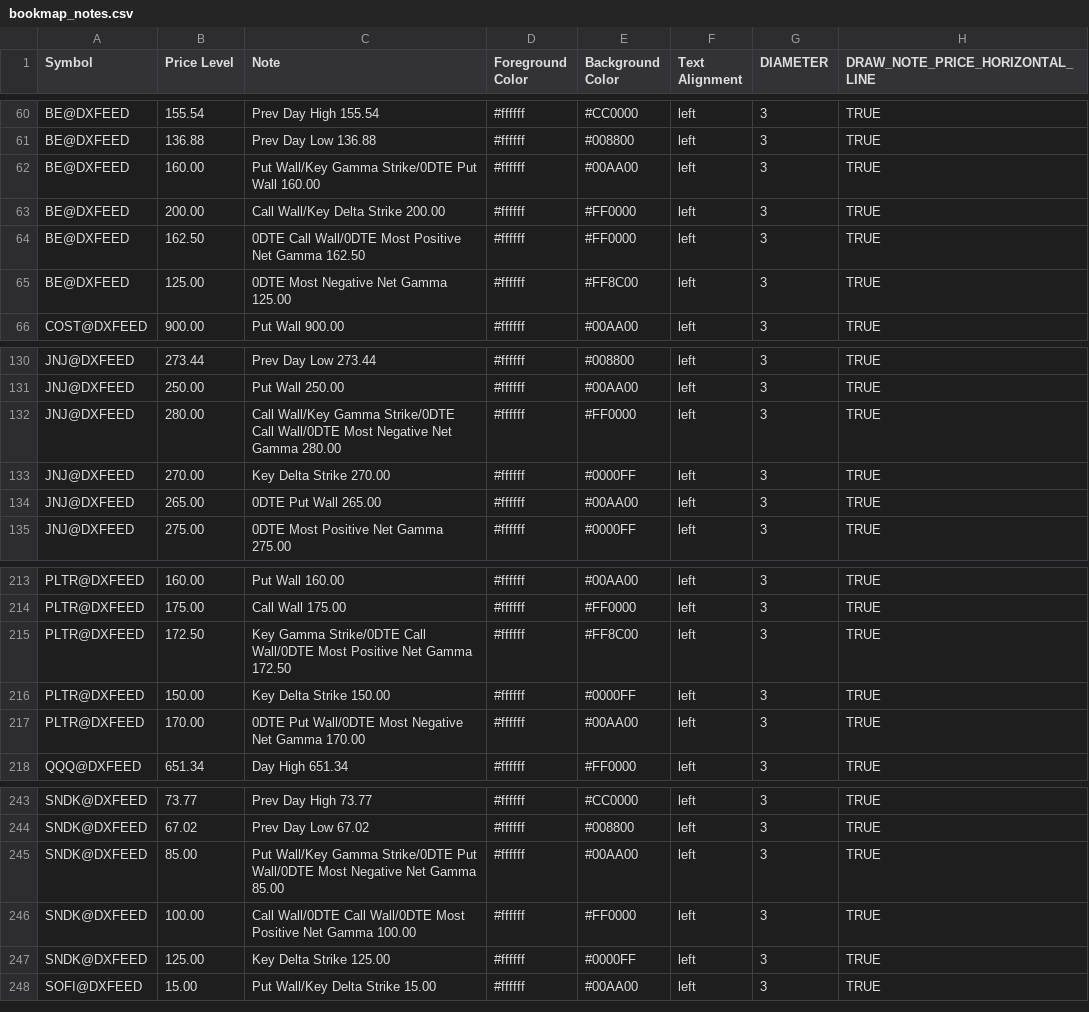
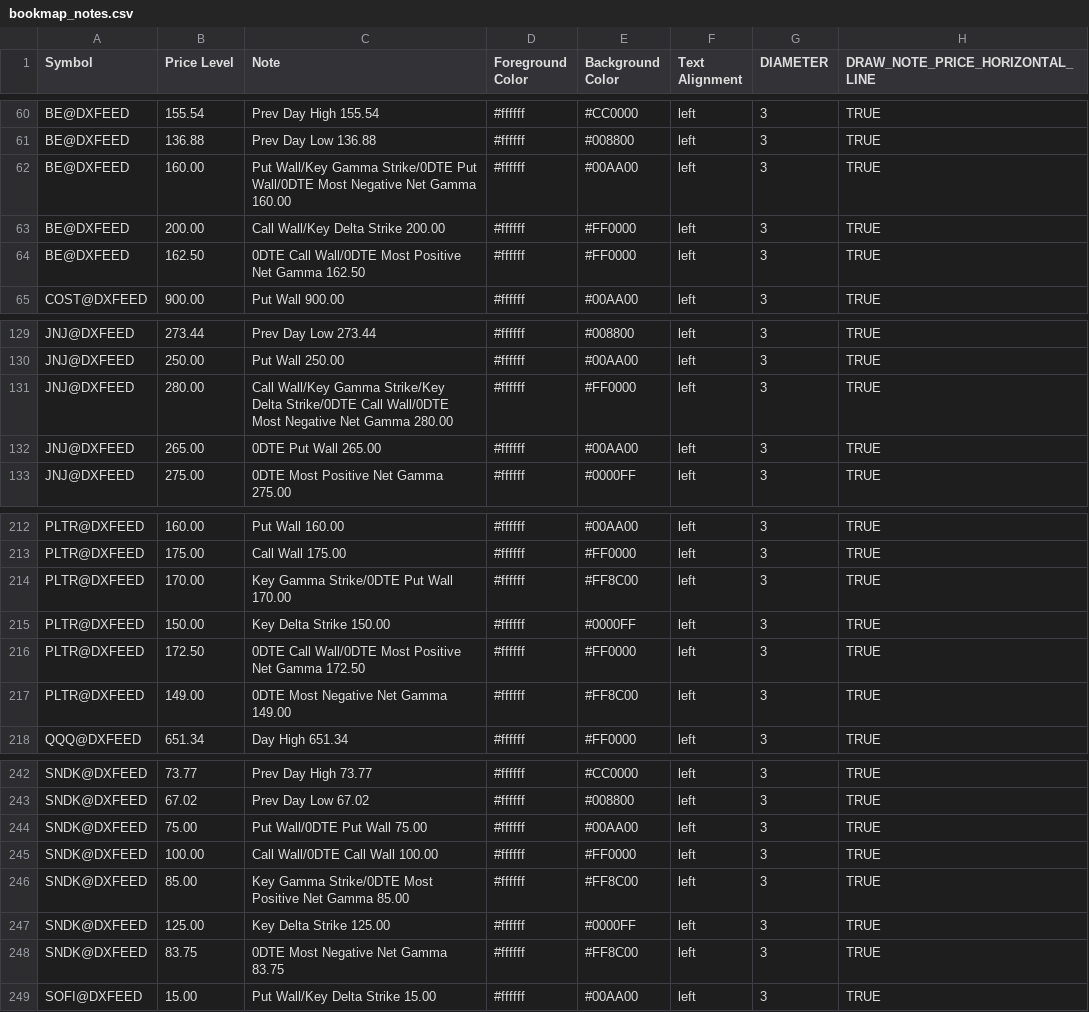
Before and after one commit to marciogmorales/toolbox, a CSV file: bookmap_notes.csv, drawn as a sheet; only a part is shown, gaps mark what is left out; the diff covers the shown part only.

Commit message:
chore: update bookmap notes (2026-11-27T20:18:30.692Z)

```diff
--- a/bookmap_notes.csv
+++ b/bookmap_notes.csv
@@ -61,6 +61,5 @@ BE@DXFEED,155.54,Prev Day High 155.54,#ffffff,#CC0000,left,3,TRUE
 BE@DXFEED,136.88,Prev Day Low 136.88,#ffffff,#008800,left,3,TRUE
-BE@DXFEED,160.00,Put Wall/Key Gamma Strike/0DTE Put Wall 160.00,#ffffff,#00AA00,left,3,TRUE
+BE@DXFEED,160.00,Put Wall/Key Gamma Strike/0DTE Put Wall/0DTE Most Negative Net Gamma 160.00,#ffffff,#00AA00,left,3,TRUE
 BE@DXFEED,200.00,Call Wall/Key Delta Strike 200.00,#ffffff,#FF0000,left,3,TRUE
 BE@DXFEED,162.50,0DTE Call Wall/0DTE Most Positive Net Gamma 162.50,#ffffff,#FF0000,left,3,TRUE
-BE@DXFEED,125.00,0DTE Most Negative Net Gamma 125.00,#ffffff,#FF8C00,left,3,TRUE
 COST@DXFEED,900.00,Put Wall 900.00,#ffffff,#00AA00,left,3,TRUE
@@ -131,4 +130,3 @@ JNJ@DXFEED,273.44,Prev Day Low 273.44,#ffffff,#008800,left,3,TRUE
 JNJ@DXFEED,250.00,Put Wall 250.00,#ffffff,#00AA00,left,3,TRUE
-JNJ@DXFEED,280.00,Call Wall/Key Gamma Strike/0DTE Call Wall/0DTE Most Negative Net Gamma 280.00,#ffffff,#FF0000,left,3,TRUE
-JNJ@DXFEED,270.00,Key Delta Strike 270.00,#ffffff,#0000FF,left,3,TRUE
+JNJ@DXFEED,280.00,Call Wall/Key Gamma Strike/Key Delta Strike/0DTE Call Wall/0DTE Most Negative Net Gamma 280.00,#ffffff,#FF0000,left,3,TRUE
 JNJ@DXFEED,265.00,0DTE Put Wall 265.00,#ffffff,#00AA00,left,3,TRUE
@@ -214,5 +213,6 @@ PLTR@DXFEED,160.00,Put Wall 160.00,#ffffff,#00AA00,left,3,TRUE
 PLTR@DXFEED,175.00,Call Wall 175.00,#ffffff,#FF0000,left,3,TRUE
-PLTR@DXFEED,172.50,Key Gamma Strike/0DTE Call Wall/0DTE Most Positive Net Gamma 172.50,#ffffff,#FF8C00,left,3,TRUE
+PLTR@DXFEED,170.00,Key Gamma Strike/0DTE Put Wall 170.00,#ffffff,#FF8C00,left,3,TRUE
 PLTR@DXFEED,150.00,Key Delta Strike 150.00,#ffffff,#0000FF,left,3,TRUE
-PLTR@DXFEED,170.00,0DTE Put Wall/0DTE Most Negative Net Gamma 170.00,#ffffff,#00AA00,left,3,TRUE
+PLTR@DXFEED,172.50,0DTE Call Wall/0DTE Most Positive Net Gamma 172.50,#ffffff,#FF0000,left,3,TRUE
+PLTR@DXFEED,149.00,0DTE Most Negative Net Gamma 149.00,#ffffff,#FF8C00,left,3,TRUE
 QQQ@DXFEED,651.34,Day High 651.34,#ffffff,#FF0000,left,3,TRUE
@@ -244,5 +243,7 @@ SNDK@DXFEED,73.77,Prev Day High 73.77,#ffffff,#CC0000,left,3,TRUE
 SNDK@DXFEED,67.02,Prev Day Low 67.02,#ffffff,#008800,left,3,TRUE
-SNDK@DXFEED,85.00,Put Wall/Key Gamma Strike/0DTE Put Wall/0DTE Most Negative Net Gamma 85.00,#ffffff,#00AA00,left,3,TRUE
-SNDK@DXFEED,100.00,Call Wall/0DTE Call Wall/0DTE Most Positive Net Gamma 100.00,#ffffff,#FF0000,left,3,TRUE
+SNDK@DXFEED,75.00,Put Wall/0DTE Put Wall 75.00,#ffffff,#00AA00,left,3,TRUE
+SNDK@DXFEED,100.00,Call Wall/0DTE Call Wall 100.00,#ffffff,#FF0000,left,3,TRUE
+SNDK@DXFEED,85.00,Key Gamma Strike/0DTE Most Positive Net Gamma 85.00,#ffffff,#FF8C00,left,3,TRUE
 SNDK@DXFEED,125.00,Key Delta Strike 125.00,#ffffff,#0000FF,left,3,TRUE
+SNDK@DXFEED,83.75,0DTE Most Negative Net Gamma 83.75,#ffffff,#FF8C00,left,3,TRUE
 SOFI@DXFEED,15.00,Put Wall/Key Delta Strike 15.00,#ffffff,#00AA00,left,3,TRUE
```
Also changed, not shown: 1 added row, 1 removed row and 2 edited cells elsewhere in this file.
